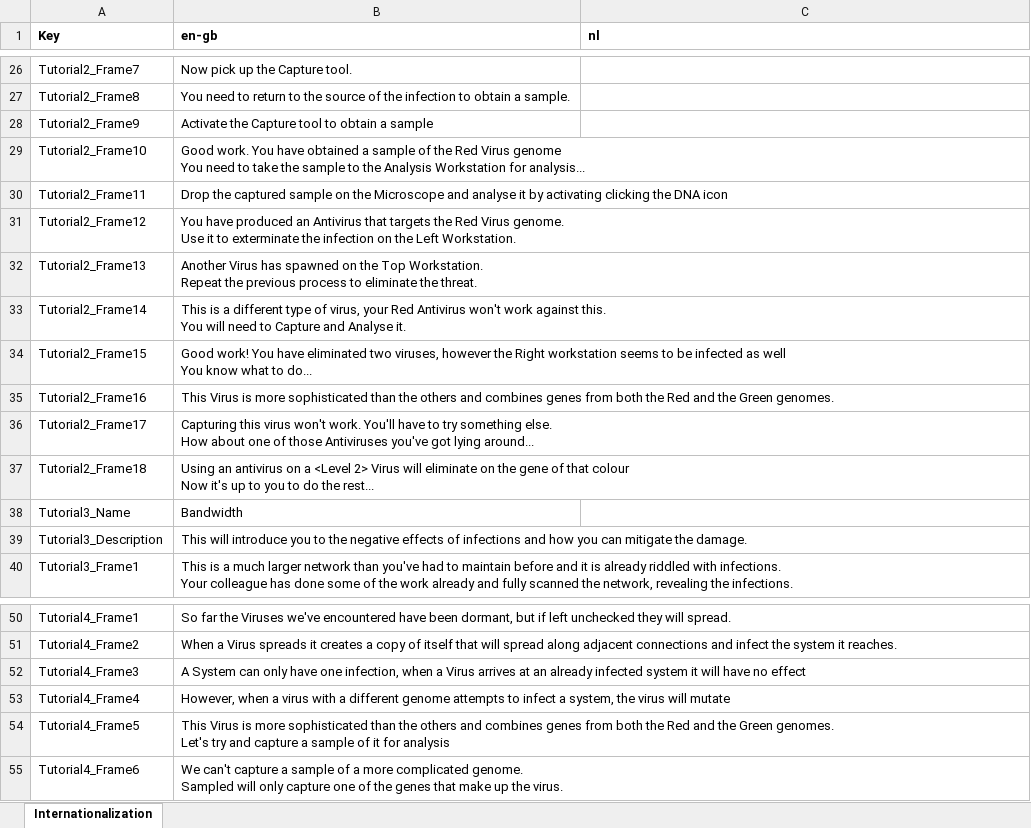
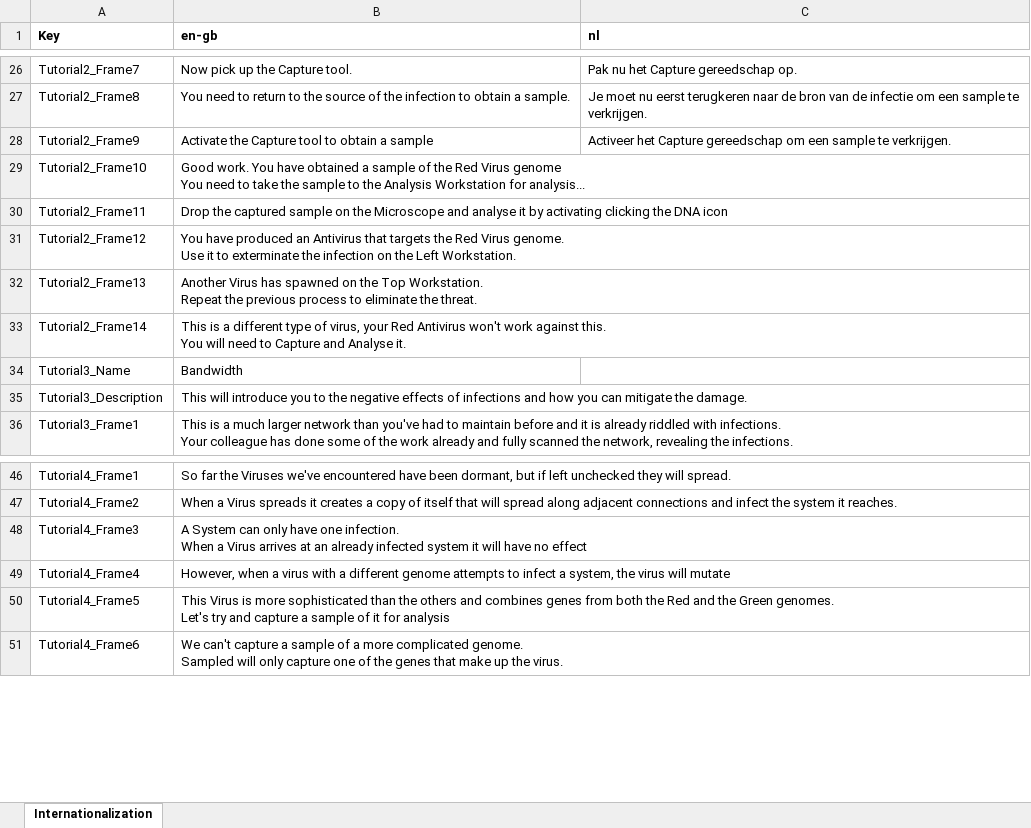
Before and after one commit to playgen/it-alert, an Excel workbook: Simulation/PlayGen.ITAlert.Simulation.Scenario.Localization/ScenarioLocalization.xlsx, sheet Internationalization, drawn as a sheet; only a part is shown, gaps mark what is left out; values as stored, in another font and other column widths than the file's, no borders; charts and pictures not drawn; removed rows and columns are numbered as before the commit, all else as after; ↵ is a line break in a cell; the diff covers the shown part only; the diff names each change by its address in the sheet, - before the commit and + after, or states it on an @@ line.

```diff
--- a/Simulation/PlayGen.ITAlert.Simulation.Scenario.Localization/ScenarioLocalization.xlsx (sheet Internationalization)
+++ b/Simulation/PlayGen.ITAlert.Simulation.Scenario.Localization/ScenarioLocalization.xlsx (sheet Internationalization)
-C26 (nl): (empty)
+C26 (nl): Pak nu het Capture gereedschap op.
-C27 (nl): (empty)
+C27 (nl): Je moet nu eerst terugkeren naar de bron van de infectie om een sample te verkrijgen.
-C28 (nl): (empty)
+C28 (nl): Activeer het Capture gereedschap om een sample te verkrijgen.
-row 34: Tutorial2_Frame15 | Good work! You have eliminated two viruses, however the Right workstation seems to be infected as well ↵ You know what to do...
-row 35: Tutorial2_Frame16 | This Virus is more sophisticated than the others and combines genes from both the Red and the Green genomes.
-row 36: Tutorial2_Frame17 | Capturing this virus won't work. You'll have to try something else. ↵ How about one of those Antiviruses you've got lying around...
-row 37: Tutorial2_Frame18 | Using an antivirus on a <Level 2> Virus will eliminate on the gene of that colour ↵ Now it's up to you to do the rest...
-B48 (en-gb): …have one infection, when a Virus…
+B48 (en-gb): …have one infection. ↵ When a Virus…
```
Also changed, not shown: 32 edited cells elsewhere in this sheet, 17 other files.
